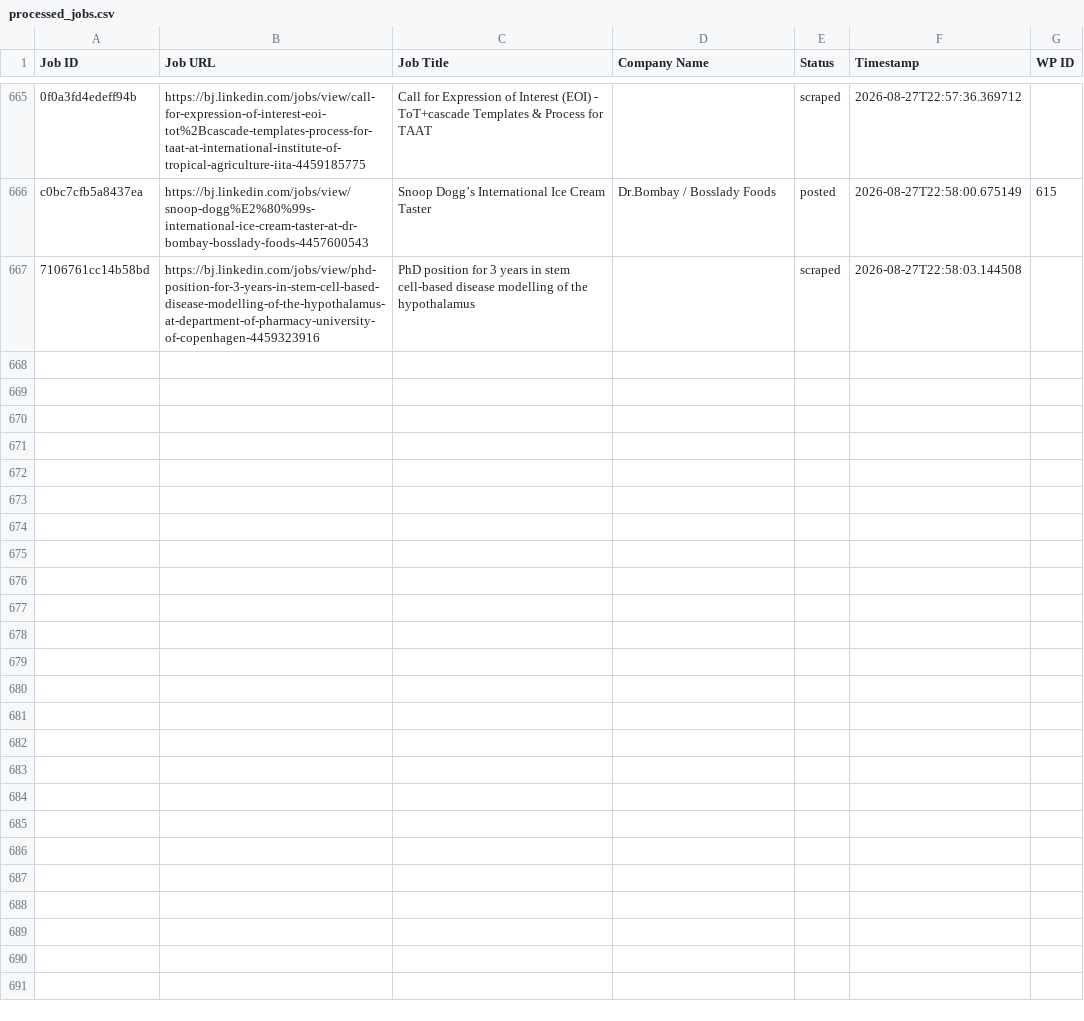
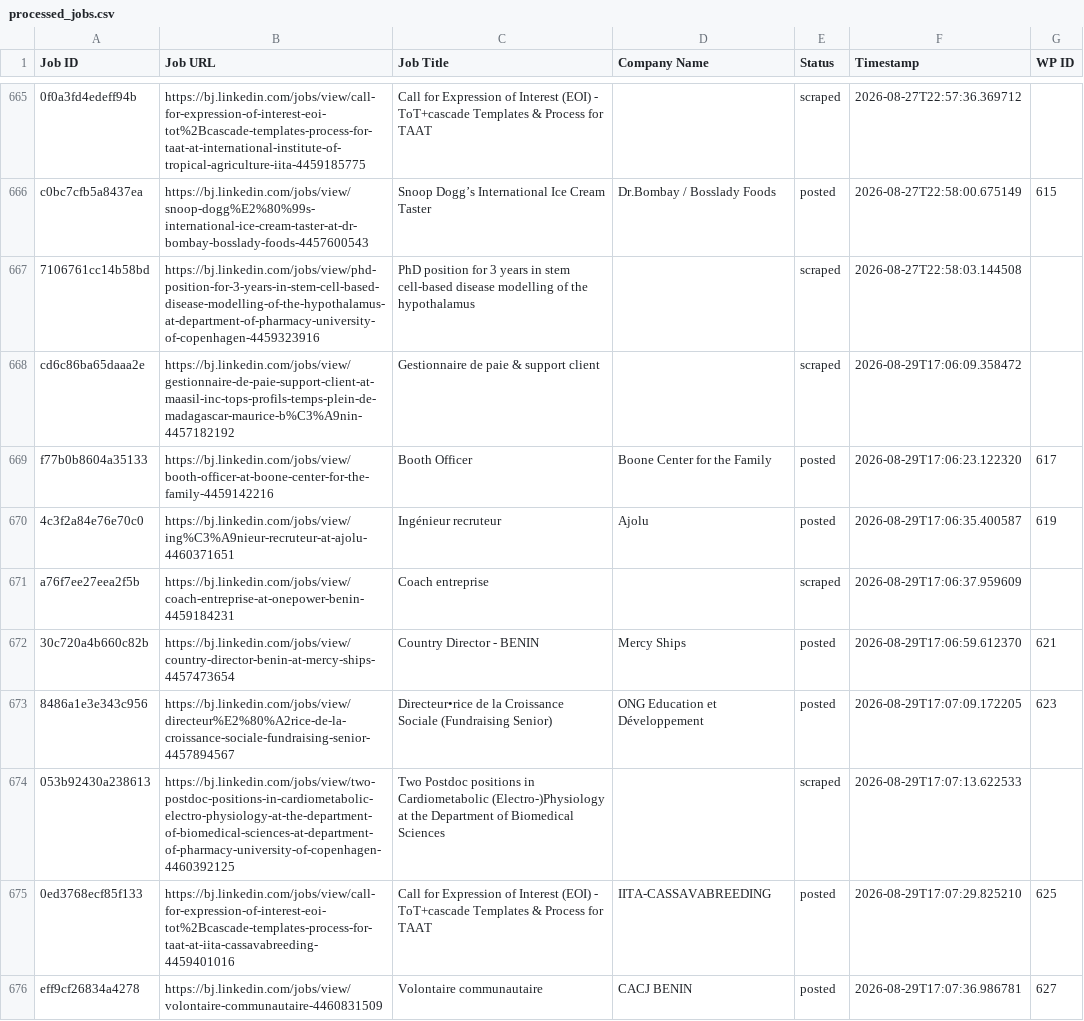
Before and after one commit to mimusdesign/bj, a CSV file: processed_jobs.csv, drawn as a sheet; only a part is shown, gaps mark what is left out; the diff covers the shown part only.

```diff
--- a/processed_jobs.csv
+++ b/processed_jobs.csv
@@ -667 +667,10 @@ c0bc7cfb5a8437ea,https://bj.linkedin.com/jobs/view/snoop-dogg%E2%80%99s-internat
 7106761cc14b58bd,https://bj.linkedin.com/jobs/view/phd-position-for-3-years-in-stem-cell-based-disease-modelling-of-the-hypothalamus-at-department-of-pharmacy-university-of-copenhagen-4459323916,PhD position for 3 years in stem cell-based disease modelling of the hypothalamus,,scraped,2026-08-27T22:58:03.144508,
+cd6c86ba65daaa2e,https://bj.linkedin.com/jobs/view/gestionnaire-de-paie-support-client-at-maasil-inc-tops-profils-temps-plein-de-madagascar-maurice-b%C3%A9nin-4457182192,Gestionnaire de paie & support client,,scraped,2026-08-29T17:06:09.358472,
+f77b0b8604a35133,https://bj.linkedin.com/jobs/view/booth-officer-at-boone-center-for-the-family-4459142216,Booth Officer,Boone Center for the Family,posted,2026-08-29T17:06:23.122320,617
+4c3f2a84e76e70c0,https://bj.linkedin.com/jobs/view/ing%C3%A9nieur-recruteur-at-ajolu-4460371651,Ingénieur recruteur,Ajolu,posted,2026-08-29T17:06:35.400587,619
+a76f7ee27eea2f5b,https://bj.linkedin.com/jobs/view/coach-entreprise-at-onepower-benin-4459184231,Coach entreprise,,scraped,2026-08-29T17:06:37.959609,
+30c720a4b660c82b,https://bj.linkedin.com/jobs/view/country-director-benin-at-mercy-ships-4457473654,Country Director - BENIN,Mercy Ships,posted,2026-08-29T17:06:59.612370,621
+8486a1e3e343c956,https://bj.linkedin.com/jobs/view/directeur%E2%80%A2rice-de-la-croissance-sociale-fundraising-senior-4457894567,Directeur•rice de la Croissance Sociale (Fundraising Senior),ONG Education et Développement,posted,2026-08-29T17:07:09.172205,623
+053b92430a238613,https://bj.linkedin.com/jobs/view/two-postdoc-positions-in-cardiometabolic-electro-physiology-at-the-department-of-biomedical-sciences-at-department-of-pharmacy-university-of-copenhagen-4460392125,Two Postdoc positions in Cardiometabolic (Electro-)Physiology at the Department of Biomedical Sciences,,scraped,2026-08-29T17:07:13.622533,
+0ed3768ecf85f133,https://bj.linkedin.com/jobs/view/call-for-expression-of-interest-eoi-tot%2Bcascade-templates-process-for-taat-at-iita-cassavabreeding-4459401016,Call for Expression of Interest (EOI) - ToT+cascade Templates & Process for TAAT,IITA-CASSAVABREEDING,posted,2026-08-29T17:07:29.825210,625
+eff9cf26834a4278,https://bj.linkedin.com/jobs/view/volontaire-communautaire-4460831509,Volontaire communautaire,CACJ BENIN,posted,2026-08-29T17:07:36.986781,627
```
Also changed, not shown: 9 added rows elsewhere in this file.
